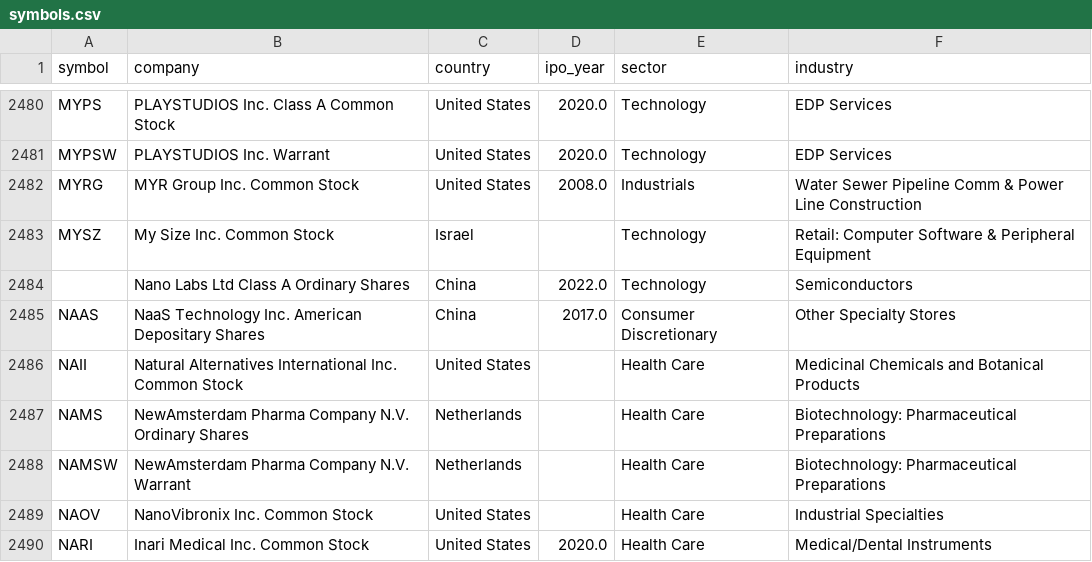
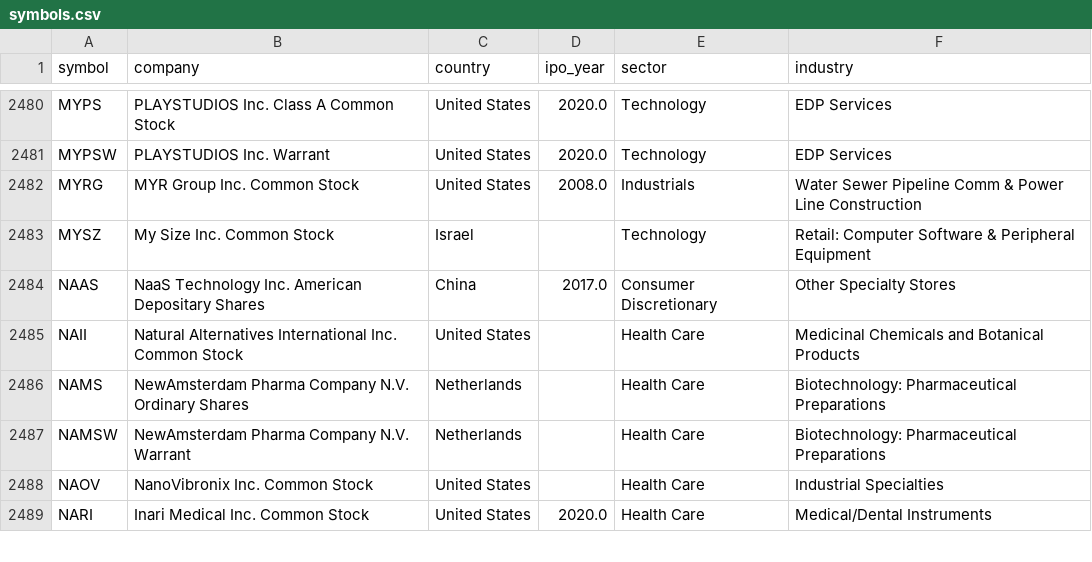
Before and after one commit to MinhHiepPHAM/backend_projects, a CSV file: myproject/stock_price/symbols.csv, drawn as a sheet; only a part is shown, gaps mark what is left out; the diff names each change by its address in the sheet, - before the commit and + after, or states it on an @@ line.

Commit message:
add search as type for stock input bar

```diff
--- a/myproject/stock_price/symbols.csv
+++ b/myproject/stock_price/symbols.csv
-row 2484:  | Nano Labs Ltd Class A Ordinary Shares | China | 2022.0 | Technology | Semiconductors
```
Also changed, not shown: 4 other files.
